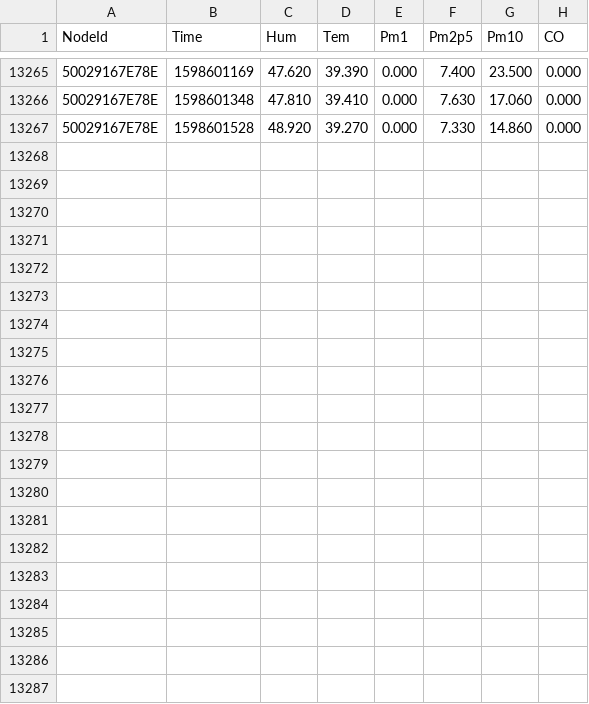
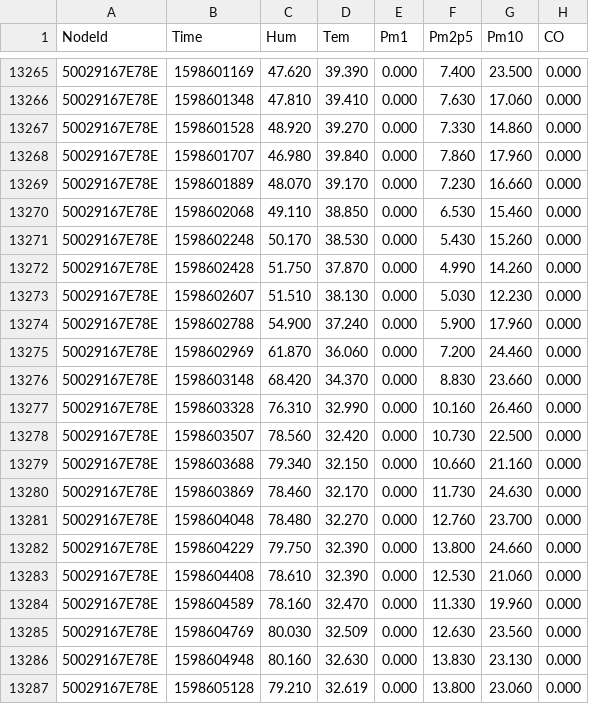
Before and after one commit to clonemasterUwU/airsense_data_raw, a CSV file: 50029167E78E-08-2020.csv, drawn as a sheet; only a part is shown, gaps mark what is left out.

```diff
--- a/50029167E78E-08-2020.csv
+++ b/50029167E78E-08-2020.csv
@@ -13267 +13267,21 @@ NodeId,Time,Hum,Tem,Pm1,Pm2p5,Pm10,CO
 50029167E78E,1598601528,48.920,39.270,0.000,7.330,14.860,0.000
+50029167E78E,1598601707,46.980,39.840,0.000,7.860,17.960,0.000
+50029167E78E,1598601889,48.070,39.170,0.000,7.230,16.660,0.000
+50029167E78E,1598602068,49.110,38.850,0.000,6.530,15.460,0.000
+50029167E78E,1598602248,50.170,38.530,0.000,5.430,15.260,0.000
+50029167E78E,1598602428,51.750,37.870,0.000,4.990,14.260,0.000
+50029167E78E,1598602607,51.510,38.130,0.000,5.030,12.230,0.000
+50029167E78E,1598602788,54.900,37.240,0.000,5.900,17.960,0.000
+50029167E78E,1598602969,61.870,36.060,0.000,7.200,24.460,0.000
+50029167E78E,1598603148,68.420,34.370,0.000,8.830,23.660,0.000
+50029167E78E,1598603328,76.310,32.990,0.000,10.160,26.460,0.000
+50029167E78E,1598603507,78.560,32.420,0.000,10.730,22.500,0.000
+50029167E78E,1598603688,79.340,32.150,0.000,10.660,21.160,0.000
+50029167E78E,1598603869,78.460,32.170,0.000,11.730,24.630,0.000
+50029167E78E,1598604048,78.480,32.270,0.000,12.760,23.700,0.000
+50029167E78E,1598604229,79.750,32.390,0.000,13.800,24.660,0.000
+50029167E78E,1598604408,78.610,32.390,0.000,12.530,21.060,0.000
+50029167E78E,1598604589,78.160,32.470,0.000,11.330,19.960,0.000
+50029167E78E,1598604769,80.030,32.509,0.000,12.630,23.560,0.000
+50029167E78E,1598604948,80.160,32.630,0.000,13.830,23.130,0.000
+50029167E78E,1598605128,79.210,32.619,0.000,13.800,23.060,0.000
```
Also changed, not shown: 50029167E731-08-2020.csv, 50029167ED03-08-2020.csv, 5 other files.
